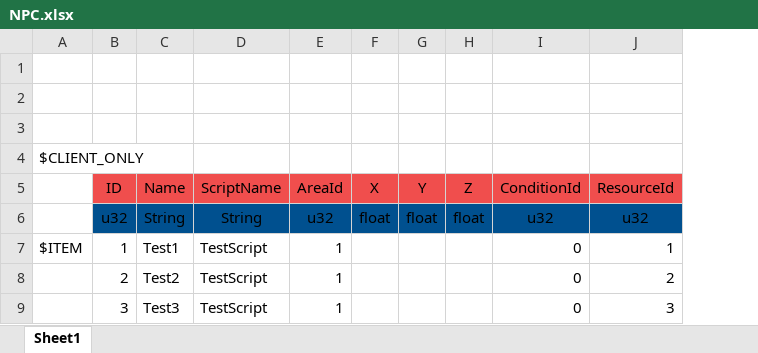
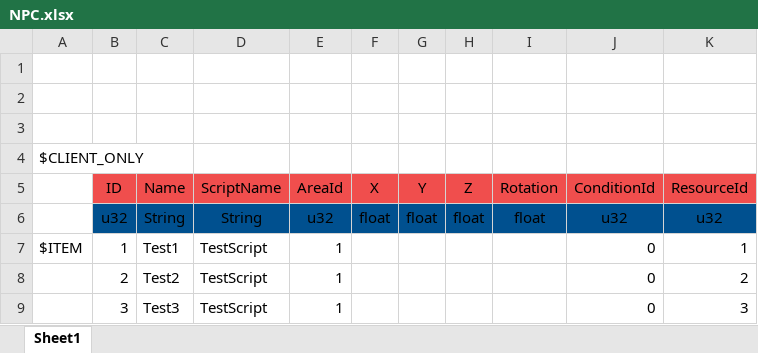
Before and after one commit to YanaPIIDXer/AnpanMMO, an Excel workbook: Master/MasterData/NPC.xlsx, sheet Sheet1, drawn as a sheet; values as stored, in another font and other column widths than the file's, no borders; the diff names each change by its address in the sheet, - before the commit and + after, or states it on an @@ line.

```diff
--- a/Master/MasterData/NPC.xlsx (sheet Sheet1)
+++ b/Master/MasterData/NPC.xlsx (sheet Sheet1)
+column I (Rotation), row 6: float
```
Also changed, not shown: 2 other files.
